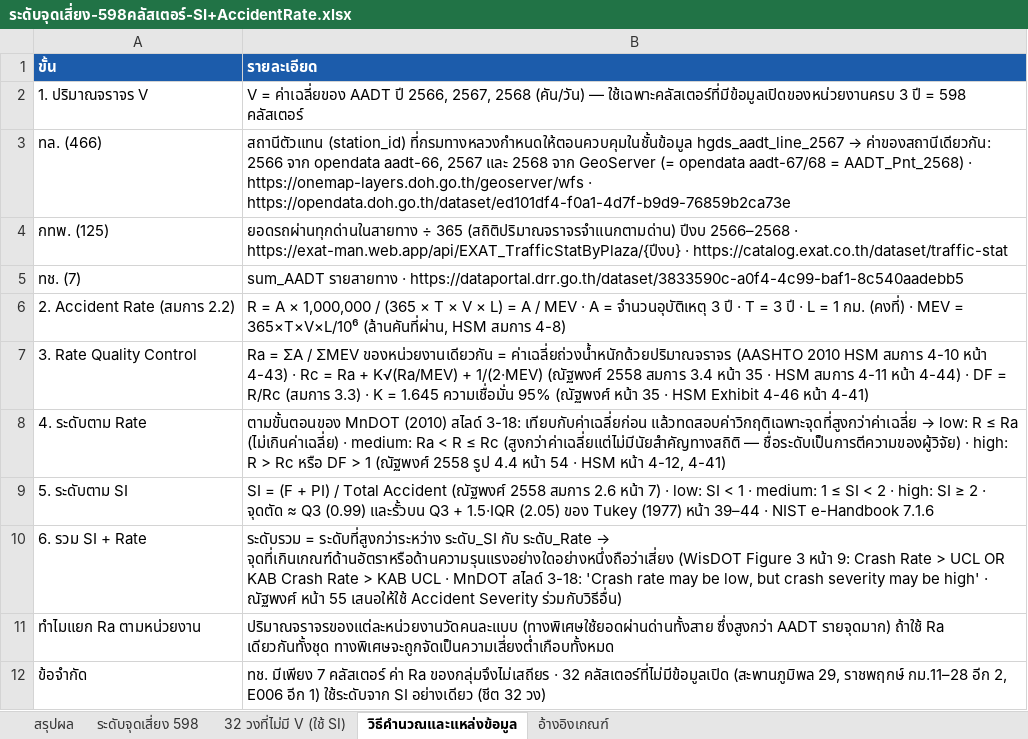
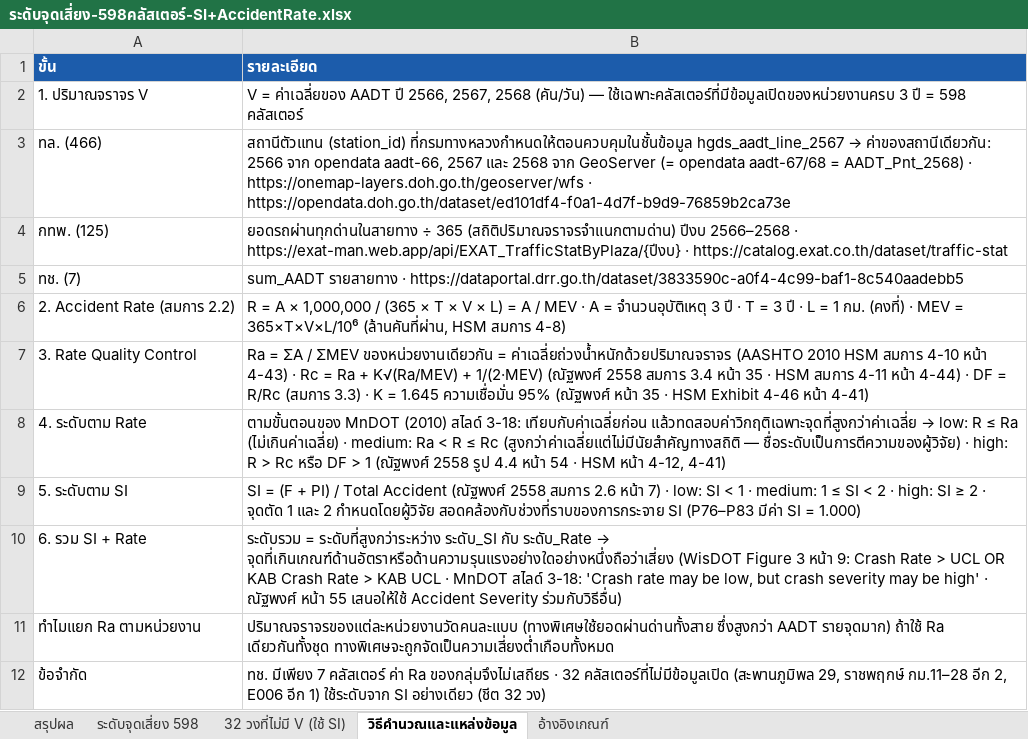
Before and after one commit to Milo007z-ui/mtec-risk-alert-system, an Excel workbook: analysis/accident-rate/outputs/ระดับจุดเสี่ยง-598คลัสเตอร์-SI+AccidentRate.xlsx, sheet วิธีคำนวณและแหล่งข้อมูล, drawn as a sheet; values as stored, in another font and other column widths than the file's, no borders; the diff names each change by its address in the sheet, - before the commit and + after, or states it on an @@ line.

```diff
--- a/analysis/accident-rate/outputs/ระดับจุดเสี่ยง-598คลัสเตอร์-SI+AccidentRate.xlsx (sheet วิธีคำนวณและแหล่งข้อมูล)
+++ b/analysis/accident-rate/outputs/ระดับจุดเสี่ยง-598คลัสเตอร์-SI+AccidentRate.xlsx (sheet วิธีคำนวณและแหล่งข้อมูล)
-B9 (รายละเอียด): …· จุดตัด ≈ Q3 (0.99) และรั้วบน Q3 + 1.5·IQR (2.05) ของ Tukey (1977) หน้า 39–44 · NIST e-Handbook 7.1.6
+B9 (รายละเอียด): …· จุดตัด 1 และ 2 กำหนดโดยผู้วิจัย สอดคล้องกับช่วงที่ราบของการกระจาย SI (P76–P83 มีค่า SI = 1.000)
```
Also changed, not shown: sheet อ้างอิงเกณฑ์, 4 other files.
